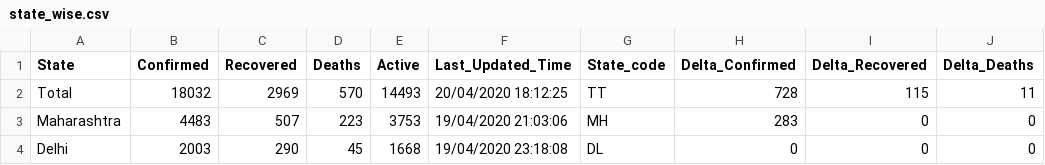
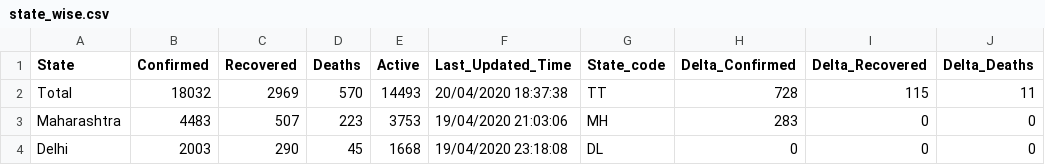
Before and after one commit to shuklaayush/api, a CSV file: csv/2020-04-20/state_wise.csv, drawn as a sheet; only a part is shown; the diff names each change by its address in the sheet, - before the commit and + after, or states it on an @@ line.

Commit message:
data updated on - Mon Apr 20 13:15:33 UTC 2020

```diff
--- a/csv/2020-04-20/state_wise.csv
+++ b/csv/2020-04-20/state_wise.csv
-F2 (Last_Updated_Time): 20/04/2020 18:12:25
+F2 (Last_Updated_Time): 20/04/2020 18:37:38
```
Also changed, not shown: csv/latest/state_wise.csv.
